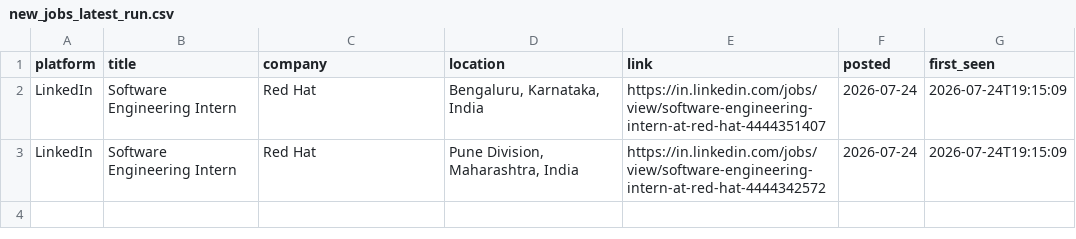
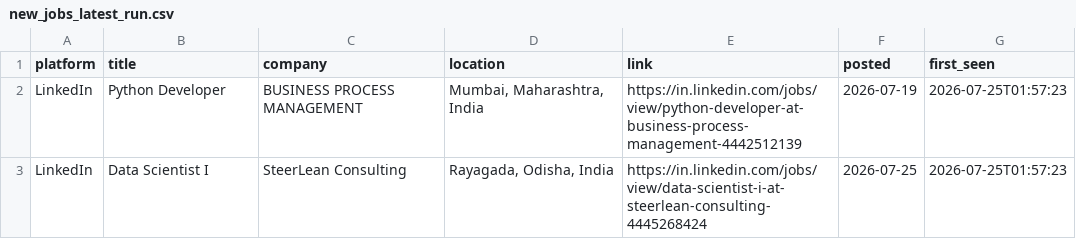
Before and after one commit to Kapilprajapat234/job-alert-bot, a CSV file: data/new_jobs_latest_run.csv, drawn as a sheet.

```diff
--- a/data/new_jobs_latest_run.csv
+++ b/data/new_jobs_latest_run.csv
@@ -1,3 +1,3 @@
 platform,title,company,location,link,posted,first_seen
-LinkedIn,Software Engineering Intern,Red Hat,"Bengaluru, Karnataka, India",https://in.linkedin.com/jobs/view/software-engineering-intern-at-red-hat-4444351407,2026-07-24,2026-07-24T19:15:09
-LinkedIn,Software Engineering Intern,Red Hat,"Pune Division, Maharashtra, India",https://in.linkedin.com/jobs/view/software-engineering-intern-at-red-hat-4444342572,2026-07-24,2026-07-24T19:15:09
+LinkedIn,Python Developer,BUSINESS PROCESS MANAGEMENT,"Mumbai, Maharashtra, India",https://in.linkedin.com/jobs/view/python-developer-at-business-process-management-4442512139,2026-07-19,2026-07-25T01:57:23
+LinkedIn,Data Scientist I,SteerLean Consulting,"Rayagada, Odisha, India",https://in.linkedin.com/jobs/view/data-scientist-i-at-steerlean-consulting-4445268424,2026-07-25,2026-07-25T01:57:23
```
Also changed, not shown: data/seen_jobs.csv, 1 other file.
